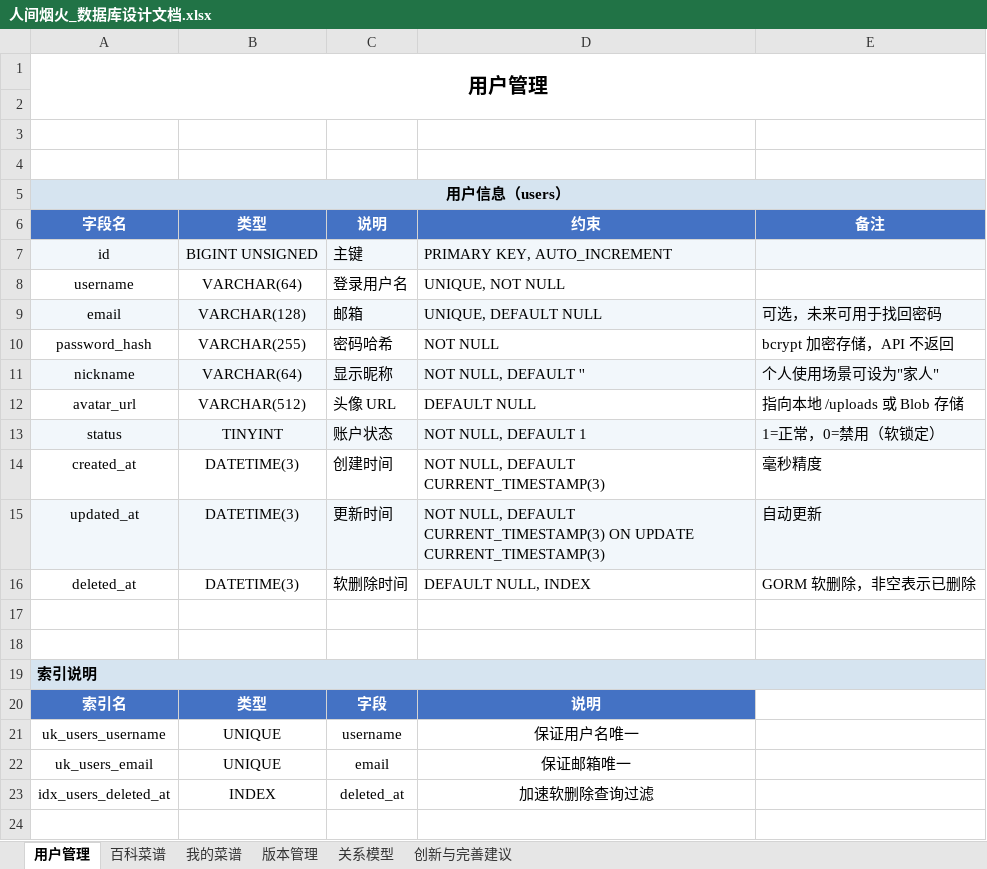
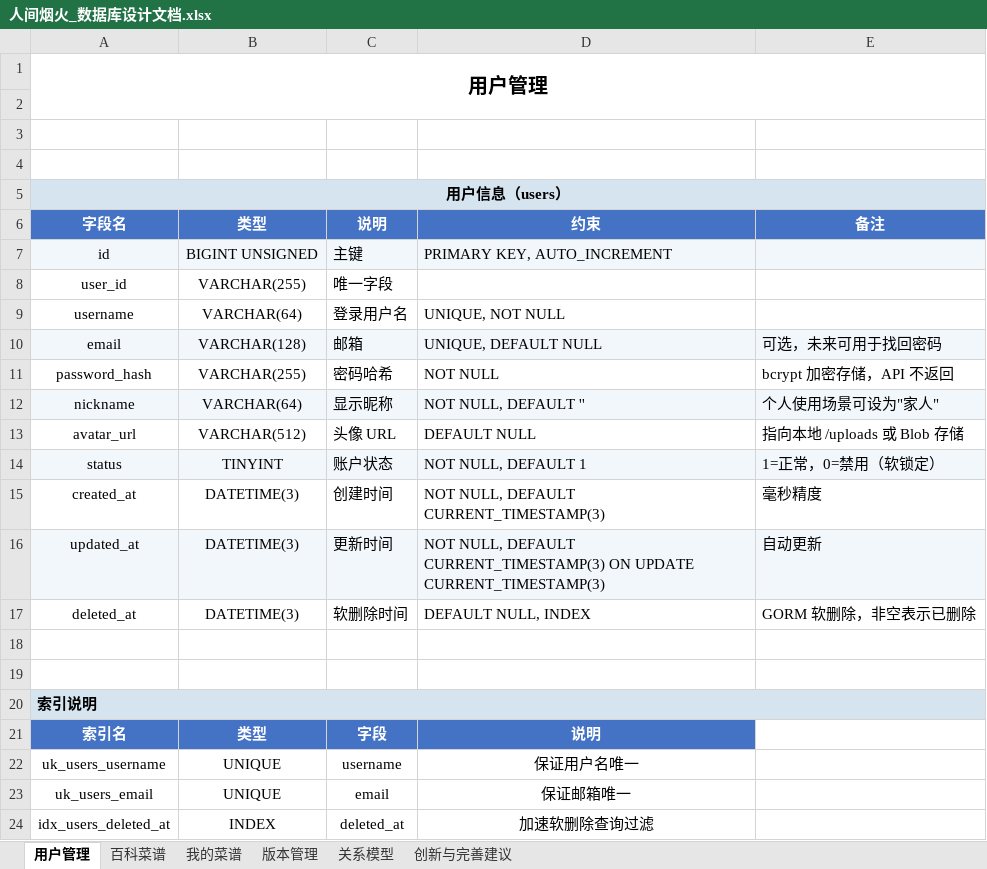
Before and after one commit to jolaaa999/Delicious, an Excel workbook: docs/database/人间烟火_数据库设计文档.xlsx, sheet 用户管理, drawn as a sheet; values as stored, in another font and other column widths than the file's, no borders; the diff names each change by its address in the sheet, - before the commit and + after, or states it on an @@ line.

```diff
--- a/docs/database/人间烟火_数据库设计文档.xlsx (sheet 用户管理)
+++ b/docs/database/人间烟火_数据库设计文档.xlsx (sheet 用户管理)
+row 8: user_id | VARCHAR(255) | 唯一字段
```
Also changed, not shown: sheet 百科菜谱, 19 other files.
